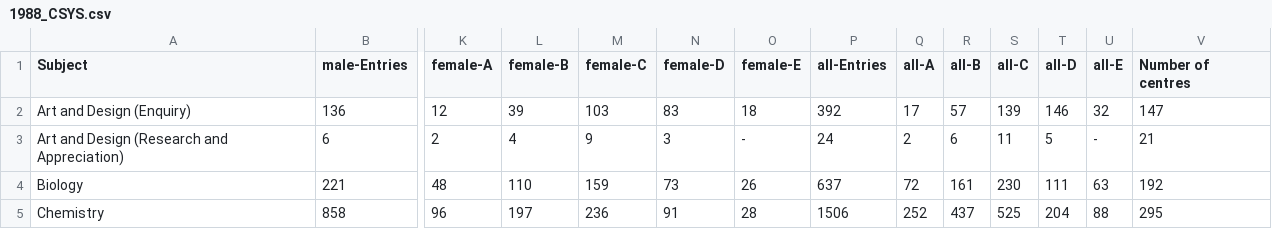
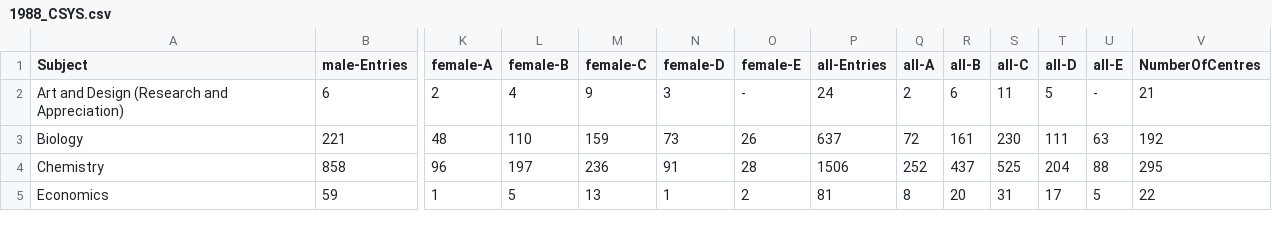
Before and after one commit to aba-sah/sta-it402-dresscode, a CSV file: data/1988_CSYS.csv, drawn as a sheet; only a part is shown, gaps mark what is left out; the shorter side is filled out with more unchanged rows; rows hold the shown columns only; the diff names each change by its address in the sheet, - before the commit and + after, or states it on an @@ line.

Commit message:
Update 1988_CSYS.csv
correction in column headers - to NumberOfCentres

```diff
--- a/data/1988_CSYS.csv
+++ b/data/1988_CSYS.csv
-V1: Number of centres
+V1: NumberOfCentres
-row 2: Art and Design (Enquiry) | 136 | 12 | 39 | 103 | 83 | 18 | 392 | 17 | 57 | 139 | 146 | 32 | 147
```
